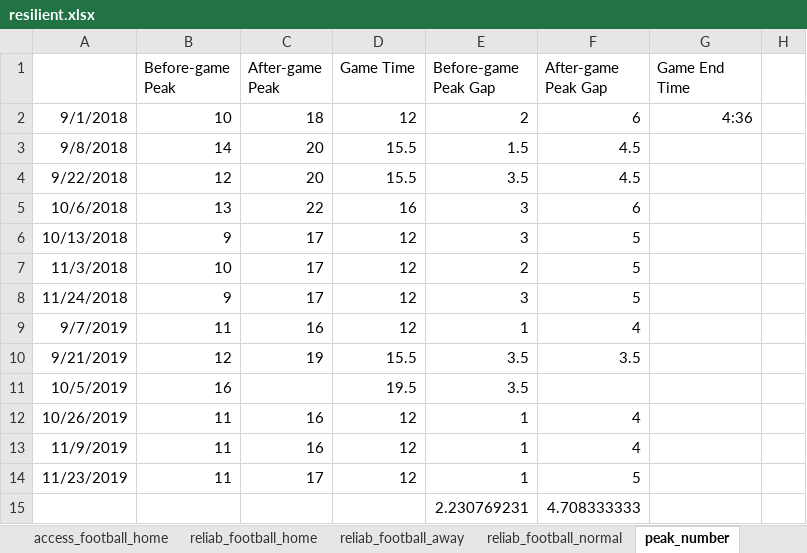
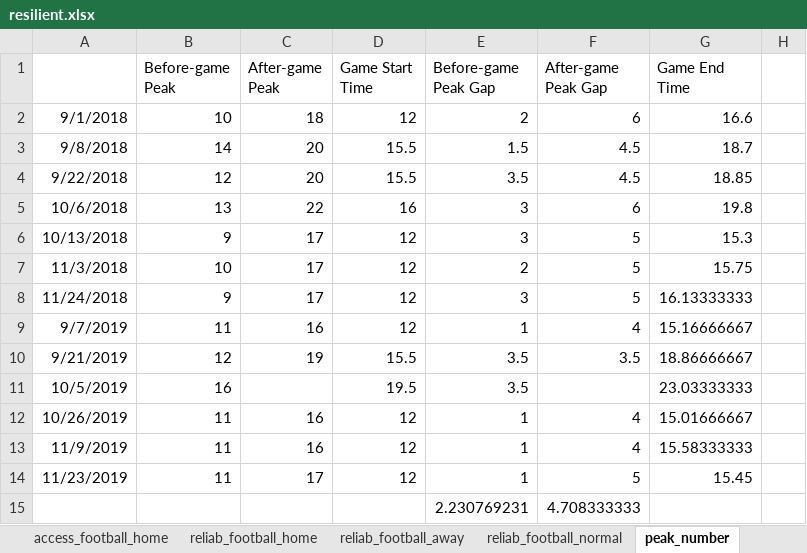
Before and after one commit to luyuliu/COTA-AccessibilityReliability, an Excel workbook: ana/resilient.xlsx, sheet peak_number, drawn as a sheet; only a part is shown; values as stored, in another font and other column widths than the file's, no borders; charts and pictures not drawn; the diff names each change by its address in the sheet, - before the commit and + after, or states it on an @@ line.

Commit message:
new visualizations with game end lines

```diff
--- a/ana/resilient.xlsx (sheet peak_number)
+++ b/ana/resilient.xlsx (sheet peak_number)
-D1: Game Time
+D1: Game Start Time
-G2 (Game End Time): 4:36
+G2 (Game End Time): 16.6
-G3 (Game End Time): (empty)
+G3 (Game End Time): 18.7
-G4 (Game End Time): (empty)
+G4 (Game End Time): 18.85
-G5 (Game End Time): (empty)
+G5 (Game End Time): 19.8
-G6 (Game End Time): (empty)
+G6 (Game End Time): 15.3
-G7 (Game End Time): (empty)
+G7 (Game End Time): 15.75
-G8 (Game End Time): (empty)
+G8 (Game End Time): 16.13333333
-G9 (Game End Time): (empty)
+G9 (Game End Time): 15.16666667
-G10 (Game End Time): (empty)
+G10 (Game End Time): 18.86666667
-G11 (Game End Time): (empty)
+G11 (Game End Time): 23.03333333
-G12 (Game End Time): (empty)
+G12 (Game End Time): 15.01666667
-G13 (Game End Time): (empty)
+G13 (Game End Time): 15.58333333
-G14 (Game End Time): (empty)
+G14 (Game End Time): 15.45
```
Also changed, not shown: sheet peak_hour, formulas that keep their value, charts or pictures, 4 other files.
